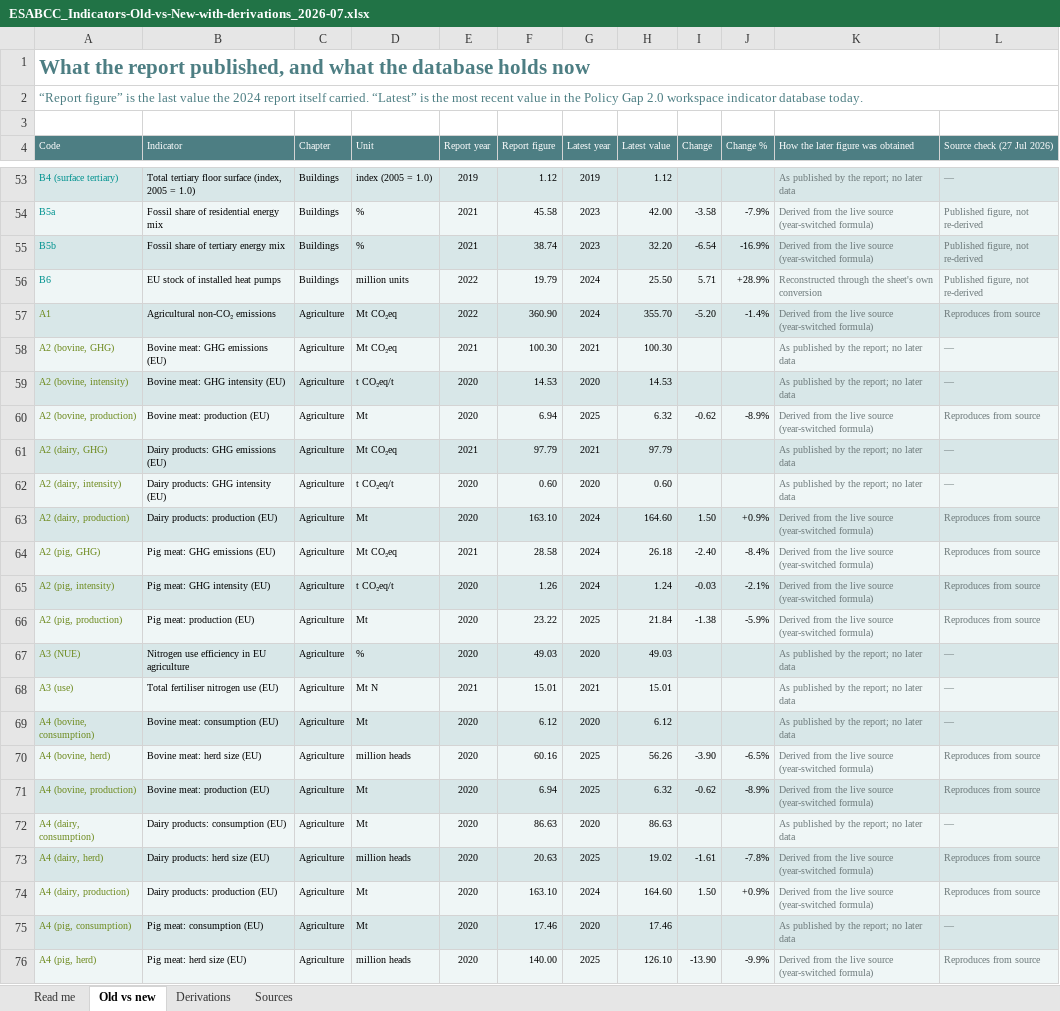
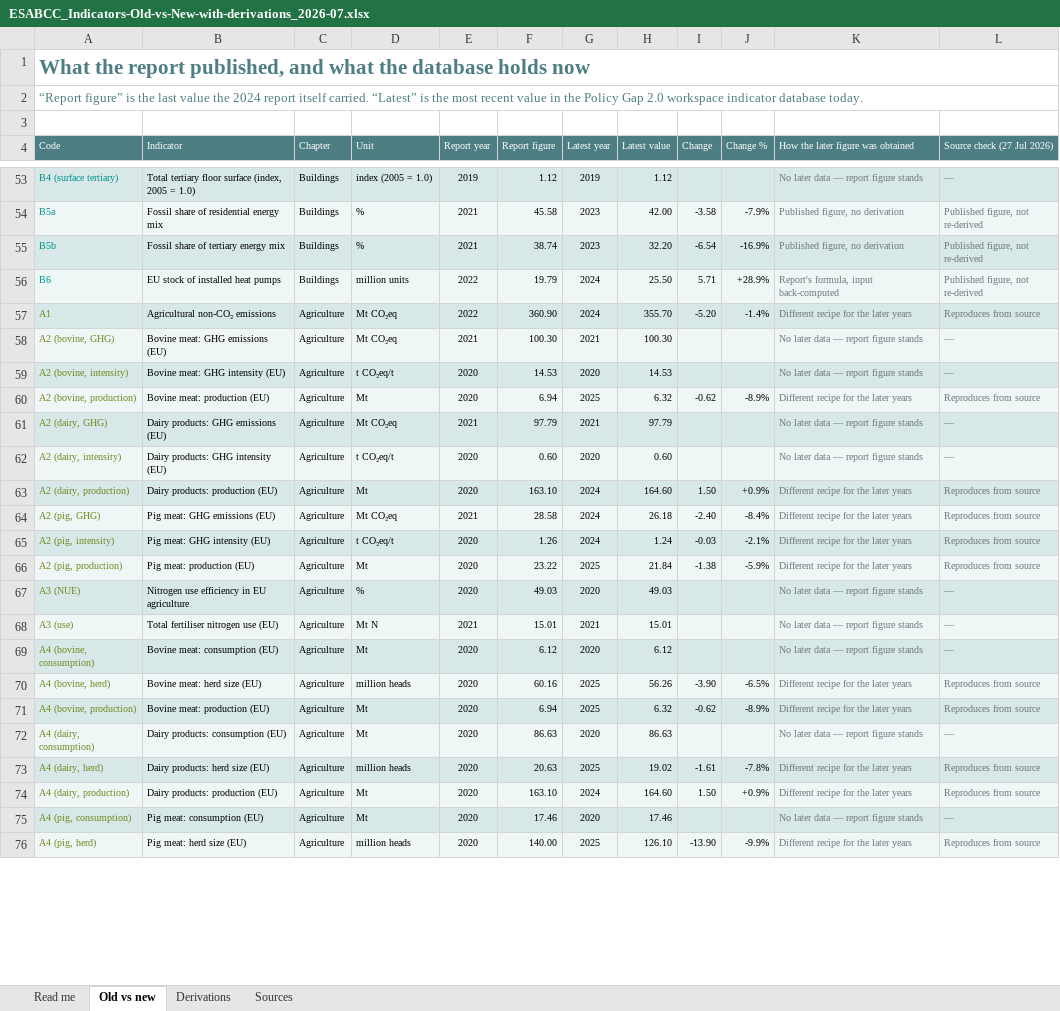
Before and after one commit to EUClimateAdvisoryBoard/ESABCCMethodHub, an Excel workbook: project-documents/summer-prep-background/ESABCC_Indicators-Old-vs-New-with-derivations_2026-07.xlsx, sheet Old vs new, drawn as a sheet; only a part is shown, gaps mark what is left out; values as stored, in another font and other column widths than the file's, no borders; the diff covers the shown part only; the diff names each change by its address in the sheet, - before the commit and + after, or states it on an @@ line.

```diff
--- a/project-documents/summer-prep-background/ESABCC_Indicators-Old-vs-New-with-derivations_2026-07.xlsx (sheet Old vs new)
+++ b/project-documents/summer-prep-background/ESABCC_Indicators-Old-vs-New-with-derivations_2026-07.xlsx (sheet Old vs new)
-K53: As published by the report; no later data
+K53: No later data — report figure stands
-K54:K55: Derived from the live source (year-switched formula)
+K54:K55: Published figure, no derivation
-K56: Reconstructed through the sheet's own conversion
+K56: Report's formula, input back-computed
-K57: Derived from the live source (year-switched formula)
+K57: Different recipe for the later years
-K58:K59: As published by the report; no later data
+K58:K59: No later data — report figure stands
-K60: Derived from the live source (year-switched formula)
+K60: Different recipe for the later years
-K61:K62: As published by the report; no later data
+K61:K62: No later data — report figure stands
-K63:K66: Derived from the live source (year-switched formula)
+K63:K66: Different recipe for the later years
-K67:K69: As published by the report; no later data
+K67:K69: No later data — report figure stands
-K70:K71: Derived from the live source (year-switched formula)
+K70:K71: Different recipe for the later years
-K72: As published by the report; no later data
+K72: No later data — report figure stands
-K73:K74: Derived from the live source (year-switched formula)
+K73:K74: Different recipe for the later years
-K75: As published by the report; no later data
+K75: No later data — report figure stands
-K76: Derived from the live source (year-switched formula)
+K76: Different recipe for the later years
```
Also changed, not shown: 71 edited cells elsewhere in this sheet, sheet Derivations, project-documents/summer-prep-background/ESABCC_Indicator-New-Data-Overview_2026-07.xlsx, 8 other files.
